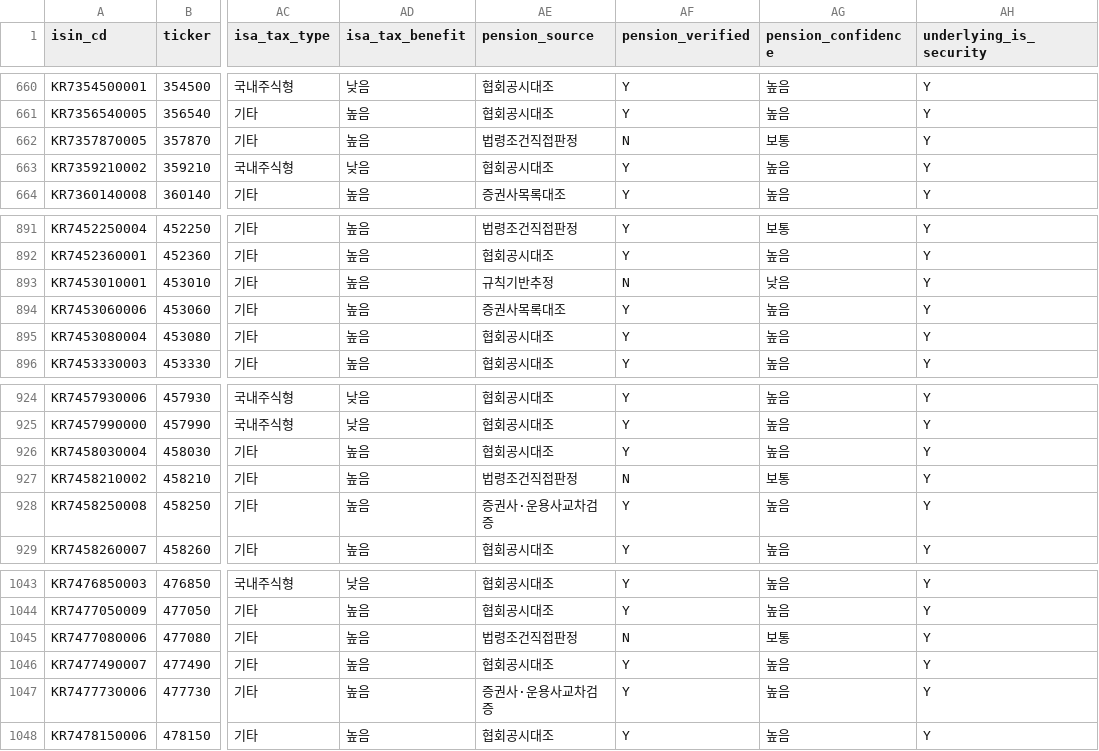
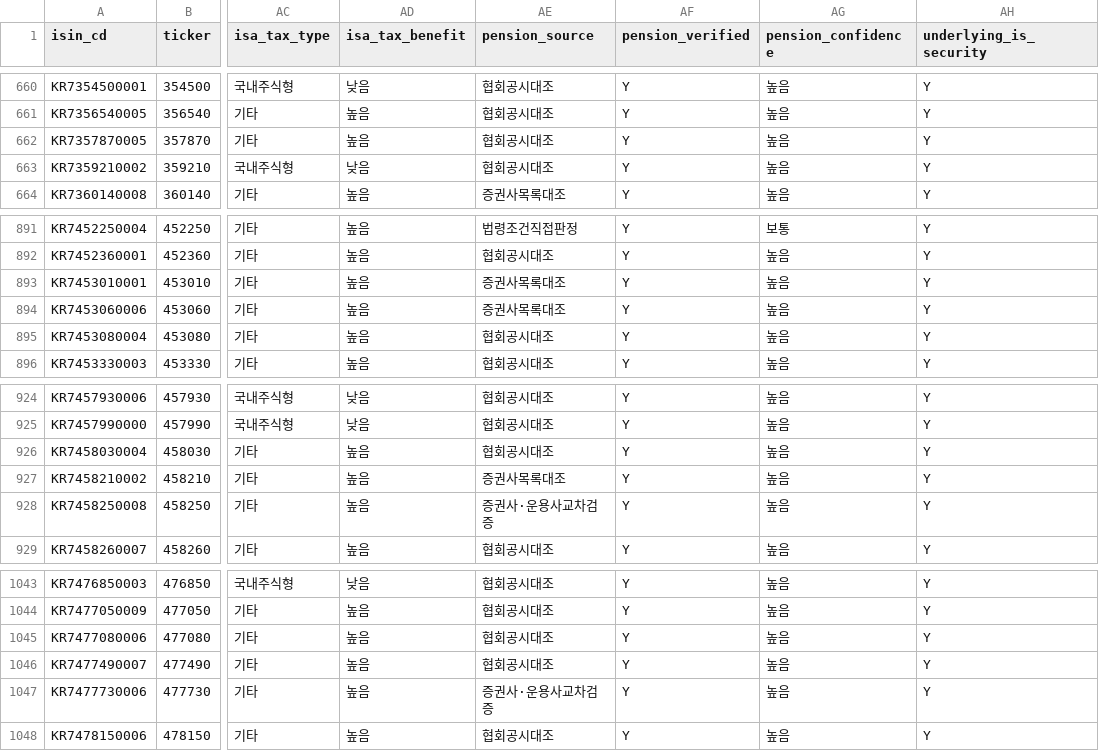
Before and after one commit to neo-alpha-research/etf-campus, a CSV file: data/etf_master_draft.csv, drawn as a sheet; only a part is shown, gaps mark what is left out; the diff names each change by its address in the sheet, - before the commit and + after, or states it on an @@ line.

```diff
--- a/data/etf_master_draft.csv
+++ b/data/etf_master_draft.csv
-AE662 (pension_source): 법령조건직접판정
+AE662 (pension_source): 협회공시대조
-AF662 (pension_verified): N
+AF662 (pension_verified): Y
-AG662 (pension_confidence): 보통
+AG662 (pension_confidence): 높음
-AE893 (pension_source): 규칙기반추정
+AE893 (pension_source): 증권사목록대조
-AF893 (pension_verified): N
+AF893 (pension_verified): Y
-AG893 (pension_confidence): 낮음
+AG893 (pension_confidence): 높음
-AE927 (pension_source): 법령조건직접판정
+AE927 (pension_source): 증권사목록대조
-AF927 (pension_verified): N
+AF927 (pension_verified): Y
-AG927 (pension_confidence): 보통
+AG927 (pension_confidence): 높음
-AE1045 (pension_source): 법령조건직접판정
+AE1045 (pension_source): 협회공시대조
-AF1045 (pension_verified): N
+AF1045 (pension_verified): Y
-AG1045 (pension_confidence): 보통
+AG1045 (pension_confidence): 높음
```
Also changed, not shown: data/regulatory/kofia_fund_types.csv, data/regulatory/pension_verification_ledger.csv, 11 other files.
